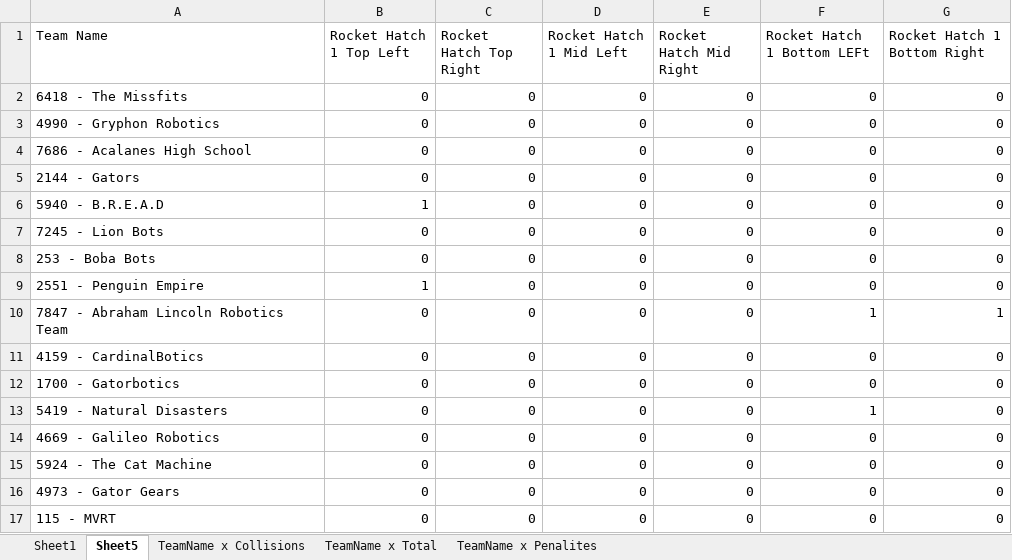
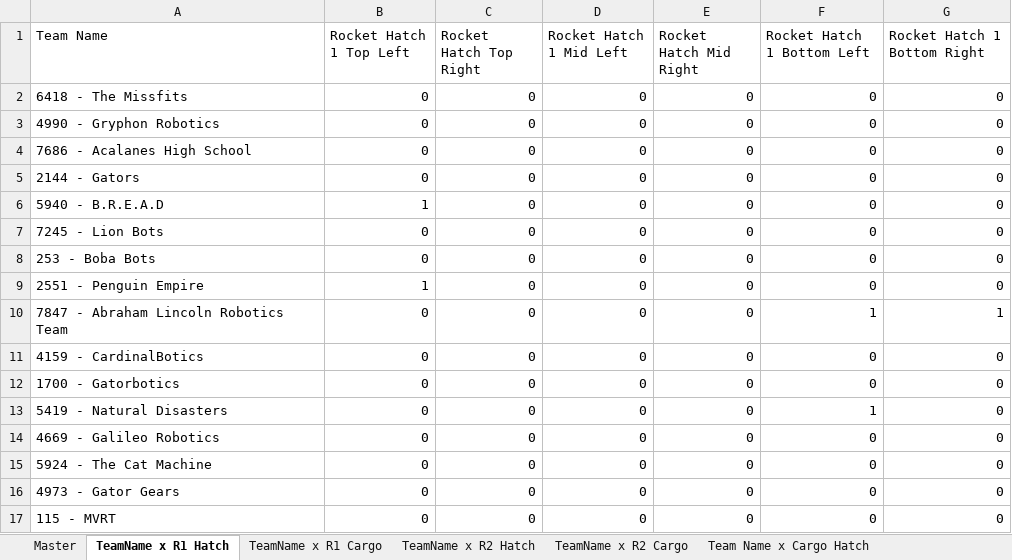
Before and after one commit to frc-7419/FRCScouting, an Excel workbook: 3_16_19_ScoutingReport.xlsx, sheet TeamName x R1 Hatch, drawn as a sheet; values as stored, in another font and other column widths than the file's, no borders; charts and pictures not drawn; the diff names each change by its address in the sheet, - before the commit and + after, or states it on an @@ line.

Commit message:
Added More Sheets

```diff
--- a/3_16_19_ScoutingReport.xlsx (sheet TeamName x R1 Hatch)
+++ b/3_16_19_ScoutingReport.xlsx (sheet TeamName x R1 Hatch)
-sheet tab: Sheet1
+sheet tab: Master
-sheet tab: Sheet5
+sheet tab: TeamName x R1 Hatch
+sheet tab: TeamName x R1 Cargo
+sheet tab: TeamName x R2 Hatch
+sheet tab: TeamName x R2 Cargo
+sheet tab: Team Name x Cargo Hatch
-F1: Rocket Hatch 1 Bottom LEFt
+F1: Rocket Hatch 1 Bottom Left
```
Also changed, not shown: other sheet tabs, formulas that keep their value, charts or pictures.
